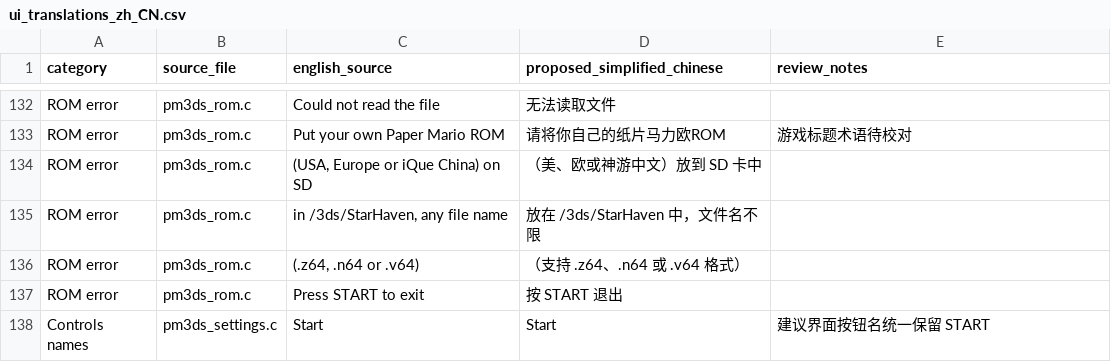
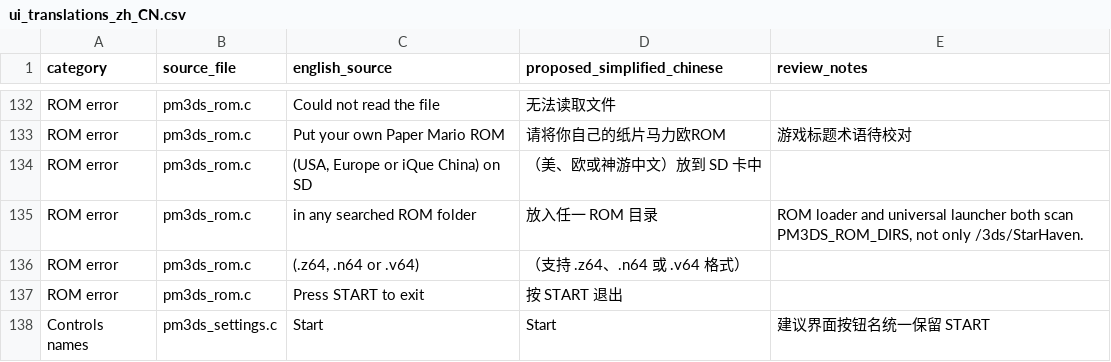
Before and after one commit to Darth-Koopa/StarHaven_CN, a CSV file: port/3ds/localization/ui_translations_zh_CN.csv, drawn as a sheet; only a part is shown, gaps mark what is left out; the diff covers the shown part only.

```diff
--- a/port/3ds/localization/ui_translations_zh_CN.csv
+++ b/port/3ds/localization/ui_translations_zh_CN.csv
@@ -134,3 +134,3 @@ ROM error,pm3ds_rom.c,Put your own Paper Mario ROM,请将你自己的纸片马
 ROM error,pm3ds_rom.c,"(USA, Europe or iQue China) on SD",（美、欧或神游中文）放到 SD 卡中,
-ROM error,pm3ds_rom.c,"in /3ds/StarHaven, any file name",放在 /3ds/StarHaven 中，文件名不限,
+ROM error,pm3ds_rom.c,in any searched ROM folder,放入任一 ROM 目录,"ROM loader and universal launcher both scan PM3DS_ROM_DIRS, not only /3ds/StarHaven."
 ROM error,pm3ds_rom.c,"(.z64, .n64 or .v64)",（支持 .z64、.n64 或 .v64 格式）,
```
Also changed, not shown: 25 added rows elsewhere in this file, 7 other files.
